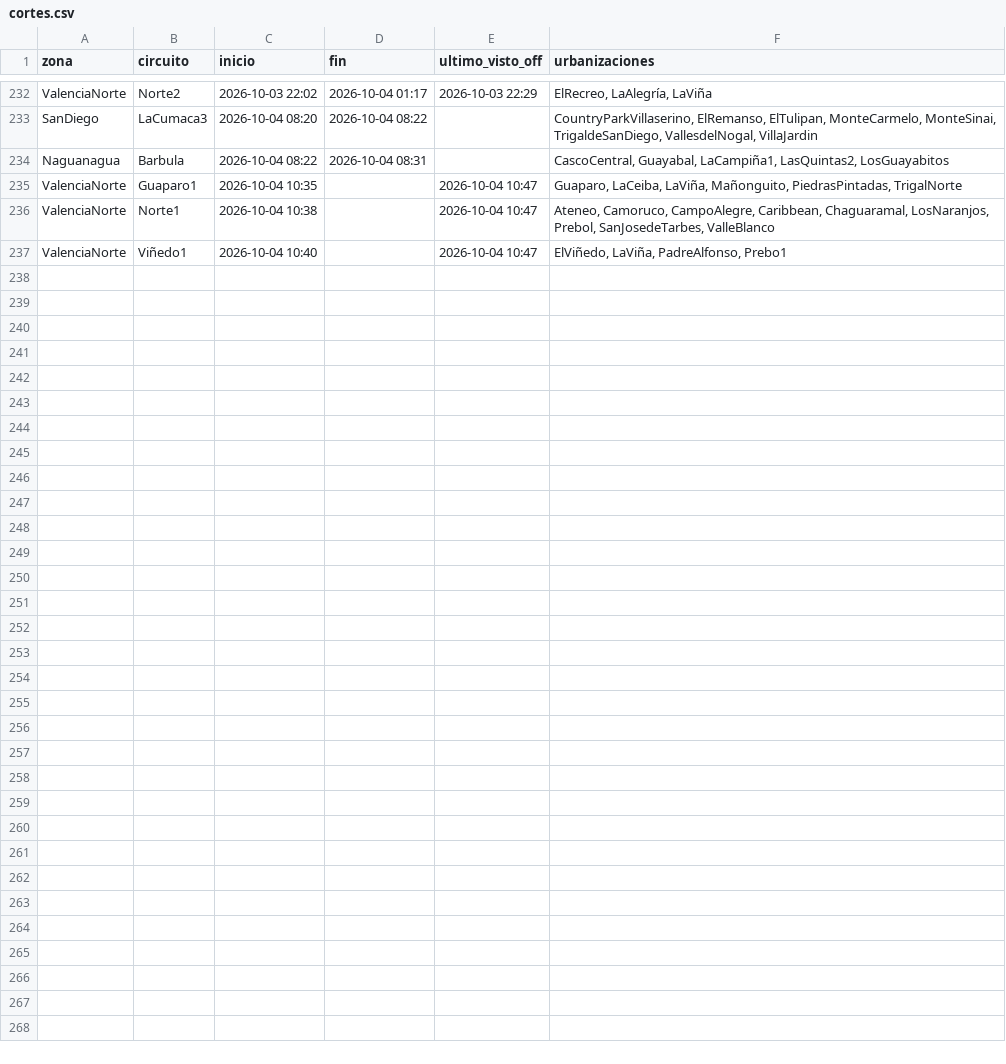
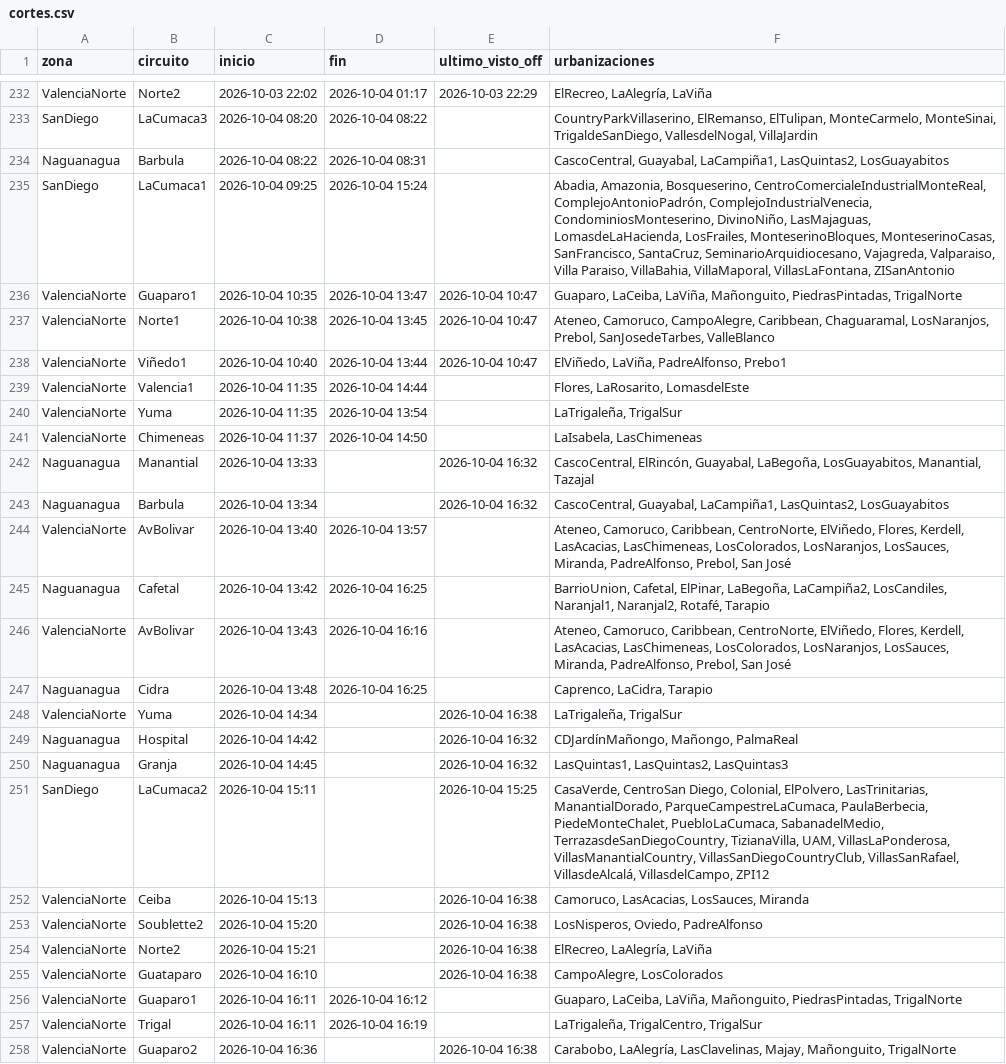
Before and after one commit to ricardotester12-glitch/cortes-luz-valencia, a CSV file: data/cortes.csv, drawn as a sheet; only a part is shown, gaps mark what is left out.

```diff
--- a/data/cortes.csv
+++ b/data/cortes.csv
@@ -234,4 +234,25 @@ SanDiego,LaCumaca3,2026-10-04 08:20,2026-10-04 08:22,,"CountryParkVillaserino, E
 Naguanagua,Barbula,2026-10-04 08:22,2026-10-04 08:31,,"CascoCentral, Guayabal, LaCampiña1, LasQuintas2, LosGuayabitos"
-ValenciaNorte,Guaparo1,2026-10-04 10:35,,2026-10-04 10:47,"Guaparo, LaCeiba, LaViña, Mañonguito, PiedrasPintadas, TrigalNorte"
-ValenciaNorte,Norte1,2026-10-04 10:38,,2026-10-04 10:47,"Ateneo, Camoruco, CampoAlegre, Caribbean, Chaguaramal, LosNaranjos, Prebol, SanJosedeTarbes, ValleBlanco"
-ValenciaNorte,Viñedo1,2026-10-04 10:40,,2026-10-04 10:47,"ElViñedo, LaViña, PadreAlfonso, Prebo1"
+SanDiego,LaCumaca1,2026-10-04 09:25,2026-10-04 15:24,,"Abadia, Amazonia, Bosqueserino, CentroComercialeIndustrialMonteReal, ComplejoAntonioPadrón, ComplejoIndustrialVenecia, CondominiosMonteserino, DivinoNiño, LasMajaguas, LomasdeLaHacienda, LosFrailes, MonteserinoBloques, MonteserinoCasas, SanFrancisco, SantaCruz, SeminarioArquidiocesano, Vajagreda, Valparaiso, Villa Paraiso, VillaBahia, VillaMaporal, VillasLaFontana, ZISanAntonio"
+ValenciaNorte,Guaparo1,2026-10-04 10:35,2026-10-04 13:47,2026-10-04 10:47,"Guaparo, LaCeiba, LaViña, Mañonguito, PiedrasPintadas, TrigalNorte"
+ValenciaNorte,Norte1,2026-10-04 10:38,2026-10-04 13:45,2026-10-04 10:47,"Ateneo, Camoruco, CampoAlegre, Caribbean, Chaguaramal, LosNaranjos, Prebol, SanJosedeTarbes, ValleBlanco"
+ValenciaNorte,Viñedo1,2026-10-04 10:40,2026-10-04 13:44,2026-10-04 10:47,"ElViñedo, LaViña, PadreAlfonso, Prebo1"
+ValenciaNorte,Valencia1,2026-10-04 11:35,2026-10-04 14:44,,"Flores, LaRosarito, LomasdelEste"
+ValenciaNorte,Yuma,2026-10-04 11:35,2026-10-04 13:54,,"LaTrigaleña, TrigalSur"
+ValenciaNorte,Chimeneas,2026-10-04 11:37,2026-10-04 14:50,,"LaIsabela, LasChimeneas"
+Naguanagua,Manantial,2026-10-04 13:33,,2026-10-04 16:32,"CascoCentral, ElRincón, Guayabal, LaBegoña, LosGuayabitos, Manantial, Tazajal"
+Naguanagua,Barbula,2026-10-04 13:34,,2026-10-04 16:32,"CascoCentral, Guayabal, LaCampiña1, LasQuintas2, LosGuayabitos"
+ValenciaNorte,AvBolivar,2026-10-04 13:40,2026-10-04 13:57,,"Ateneo, Camoruco, Caribbean, CentroNorte, ElViñedo, Flores, Kerdell, LasAcacias, LasChimeneas, LosColorados, LosNaranjos, LosSauces, Miranda, PadreAlfonso, Prebol, San José"
+Naguanagua,Cafetal,2026-10-04 13:42,2026-10-04 16:25,,"BarrioUnion, Cafetal, ElPinar, LaBegoña, LaCampiña2, LosCandiles, Naranjal1, Naranjal2, Rotafé, Tarapio"
+ValenciaNorte,AvBolivar,2026-10-04 13:43,2026-10-04 16:16,,"Ateneo, Camoruco, Caribbean, CentroNorte, ElViñedo, Flores, Kerdell, LasAcacias, LasChimeneas, LosColorados, LosNaranjos, LosSauces, Miranda, PadreAlfonso, Prebol, San José"
+Naguanagua,Cidra,2026-10-04 13:48,2026-10-04 16:25,,"Caprenco, LaCidra, Tarapio"
+ValenciaNorte,Yuma,2026-10-04 14:34,,2026-10-04 16:38,"LaTrigaleña, TrigalSur"
+Naguanagua,Hospital,2026-10-04 14:42,,2026-10-04 16:32,"CDJardínMañongo, Mañongo, PalmaReal"
+Naguanagua,Granja,2026-10-04 14:45,,2026-10-04 16:32,"LasQuintas1, LasQuintas2, LasQuintas3"
+SanDiego,LaCumaca2,2026-10-04 15:11,,2026-10-04 15:25,"CasaVerde, CentroSan Diego, Colonial, ElPolvero, LasTrinitarias, ManantialDorado, ParqueCampestreLaCumaca, PaulaBerbecia, PiedeMonteChalet, PuebloLaCumaca, SabanadelMedio, TerrazasdeSanDiegoCountry, TizianaVilla, UAM, VillasLaPonderosa, VillasManantialCountry, VillasSanDiegoCountryClub, VillasSanRafael, VillasdeAlcalá, VillasdelCampo, ZPI12"
+ValenciaNorte,Ceiba,2026-10-04 15:13,,2026-10-04 16:38,"Camoruco, LasAcacias, LosSauces, Miranda"
+ValenciaNorte,Soublette2,2026-10-04 15:20,,2026-10-04 16:38,"LosNisperos, Oviedo, PadreAlfonso"
+ValenciaNorte,Norte2,2026-10-04 15:21,,2026-10-04 16:38,"ElRecreo, LaAlegría, LaViña"
+ValenciaNorte,Guataparo,2026-10-04 16:10,,2026-10-04 16:38,"CampoAlegre, LosColorados"
+ValenciaNorte,Guaparo1,2026-10-04 16:11,2026-10-04 16:12,,"Guaparo, LaCeiba, LaViña, Mañonguito, PiedrasPintadas, TrigalNorte"
+ValenciaNorte,Trigal,2026-10-04 16:11,2026-10-04 16:19,,"LaTrigaleña, TrigalCentro, TrigalSur"
+ValenciaNorte,Guaparo2,2026-10-04 16:36,,2026-10-04 16:38,"Carabobo, LaAlegría, LasClavelinas, Majay, Mañonguito, TrigalNorte"
```
Also changed, not shown: data/reportes.csv, 1 other file.
